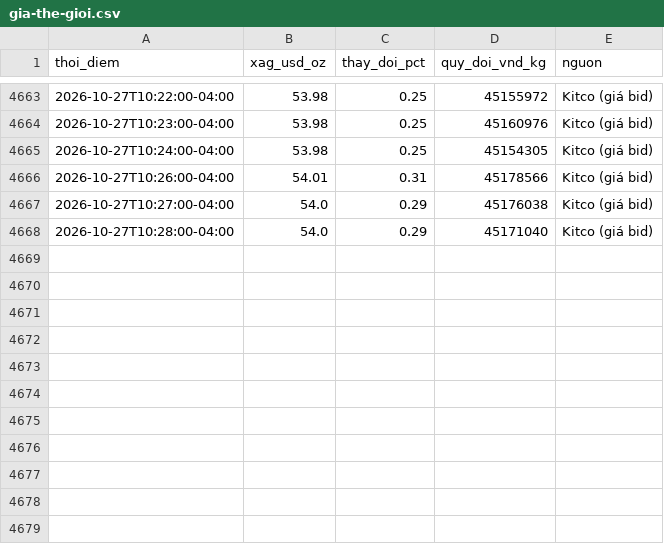
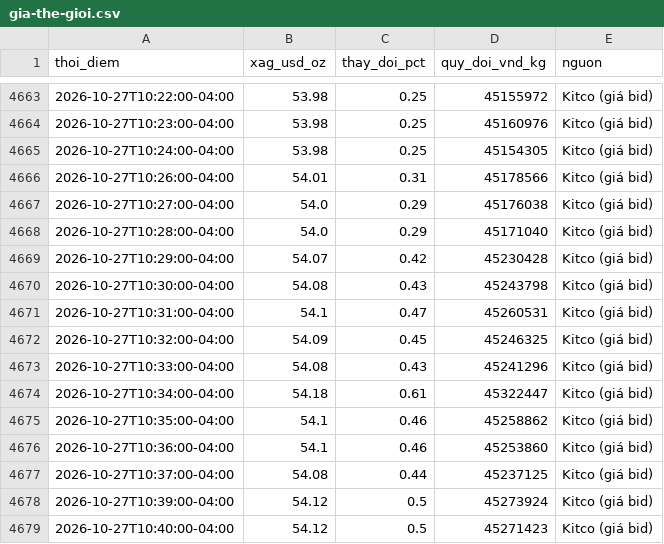
Before and after one commit to thailandsinh1991-arch/silver-tracker, a CSV file: archive/gia-the-gioi.csv, drawn as a sheet; only a part is shown, gaps mark what is left out.

```diff
--- a/archive/gia-the-gioi.csv
+++ b/archive/gia-the-gioi.csv
@@ -4668 +4668,12 @@ thoi_diem,xag_usd_oz,thay_doi_pct,quy_doi_vnd_kg,nguon
 2026-10-27T10:28:00-04:00,54.0,0.29,45171040,Kitco (giá bid)
+2026-10-27T10:29:00-04:00,54.07,0.42,45230428,Kitco (giá bid)
+2026-10-27T10:30:00-04:00,54.08,0.43,45243798,Kitco (giá bid)
+2026-10-27T10:31:00-04:00,54.1,0.47,45260531,Kitco (giá bid)
+2026-10-27T10:32:00-04:00,54.09,0.45,45246325,Kitco (giá bid)
+2026-10-27T10:33:00-04:00,54.08,0.43,45241296,Kitco (giá bid)
+2026-10-27T10:34:00-04:00,54.18,0.61,45322447,Kitco (giá bid)
+2026-10-27T10:35:00-04:00,54.1,0.46,45258862,Kitco (giá bid)
+2026-10-27T10:36:00-04:00,54.1,0.46,45253860,Kitco (giá bid)
+2026-10-27T10:37:00-04:00,54.08,0.44,45237125,Kitco (giá bid)
+2026-10-27T10:39:00-04:00,54.12,0.5,45273924,Kitco (giá bid)
+2026-10-27T10:40:00-04:00,54.12,0.5,45271423,Kitco (giá bid)
```
Also changed, not shown: 2 other files.
